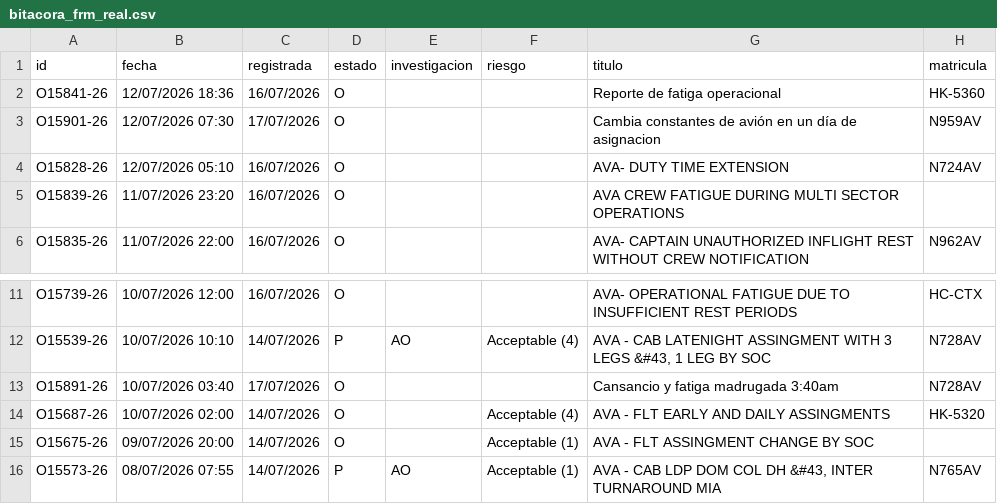
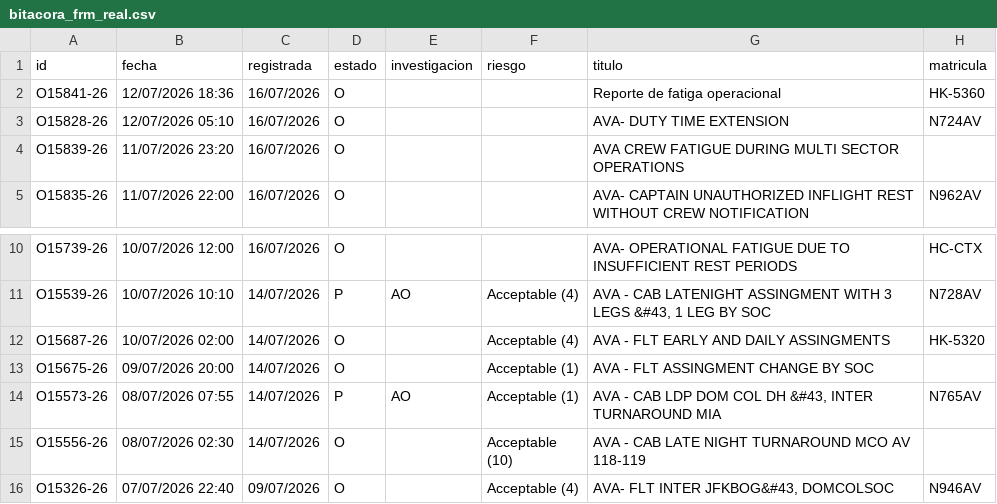
Before and after one commit to luibernip/aqd-72bb9e5fcc08, a CSV file: bitacora_frm_real.csv, drawn as a sheet; only a part is shown, gaps mark what is left out; the shorter side is filled out with more unchanged rows; the diff names each change by its address in the sheet, - before the commit and + after, or states it on an @@ line.

```diff
--- a/bitacora_frm_real.csv
+++ b/bitacora_frm_real.csv
-row 3: O15901-26 | 12/07/2026 07:30 | 17/07/2026 | O |  |  | Cambia constantes de avión en un día de asignacion | N959AV
-row 13: O15891-26 | 10/07/2026 03:40 | 17/07/2026 | O |  |  | Cansancio y fatiga madrugada 3:40am | N728AV
```
Also changed, not shown: bitacora_real.csv, 3 other files.
